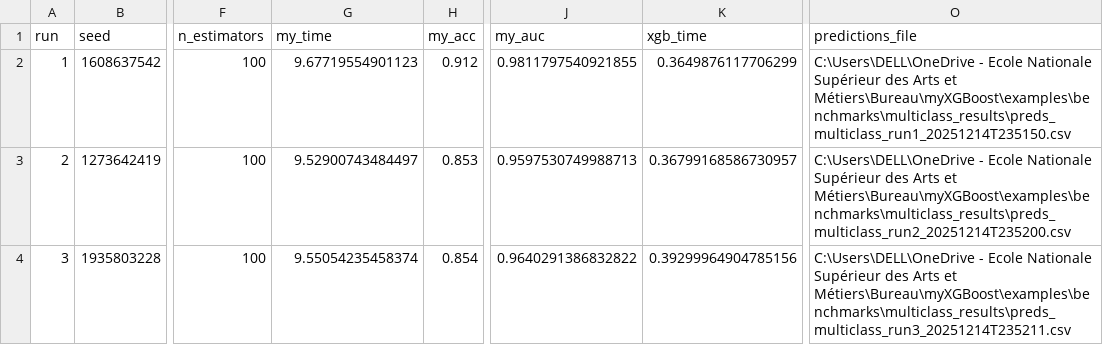
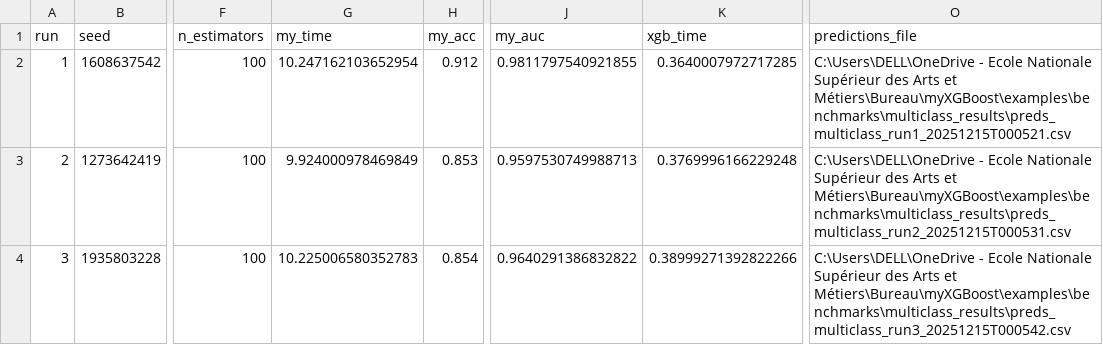
Before and after one commit to Amine-te/myXGBoost, a CSV file: examples/benchmarks/multiclass_results/multiclass_runs.csv, drawn as a sheet; only a part is shown, gaps mark what is left out; the diff names each change by its address in the sheet, - before the commit and + after, or states it on an @@ line.

```diff
--- a/examples/benchmarks/multiclass_results/multiclass_runs.csv
+++ b/examples/benchmarks/multiclass_results/multiclass_runs.csv
-G2 (my_time): 9.67719554901123
+G2 (my_time): 10.247162103652954
-K2 (xgb_time): 0.3649876117706299
+K2 (xgb_time): 0.3640007972717285
-O2 (predictions_file): …Arts et Métiers\Bureau\myXGBoost\examples\benchmarks\multiclass_results\preds_multiclass_run1_20251214T235150.csv
+O2 (predictions_file): …Arts et Métiers\Bureau\myXGBoost\examples\benchmarks\multiclass_results\preds_multiclass_run1_20251215T000521.csv
-G3 (my_time): 9.52900743484497
+G3 (my_time): 9.924000978469849
-K3 (xgb_time): 0.36799168586730957
+K3 (xgb_time): 0.3769996166229248
-O3 (predictions_file): …Arts et Métiers\Bureau\myXGBoost\examples\benchmarks\multiclass_results\preds_multiclass_run2_20251214T235200.csv
+O3 (predictions_file): …Arts et Métiers\Bureau\myXGBoost\examples\benchmarks\multiclass_results\preds_multiclass_run2_20251215T000531.csv
-G4 (my_time): 9.55054235458374
+G4 (my_time): 10.225006580352783
-K4 (xgb_time): 0.39299964904785156
+K4 (xgb_time): 0.38999271392822266
-O4 (predictions_file): …Arts et Métiers\Bureau\myXGBoost\examples\benchmarks\multiclass_results\preds_multiclass_run3_20251214T235211.csv
+O4 (predictions_file): …Arts et Métiers\Bureau\myXGBoost\examples\benchmarks\multiclass_results\preds_multiclass_run3_20251215T000542.csv
```
Also changed, not shown: examples/benchmarks/classification_results/classification_runs.csv, examples/benchmarks/classification_results/classification_summary_stats.csv, 28 other files.
